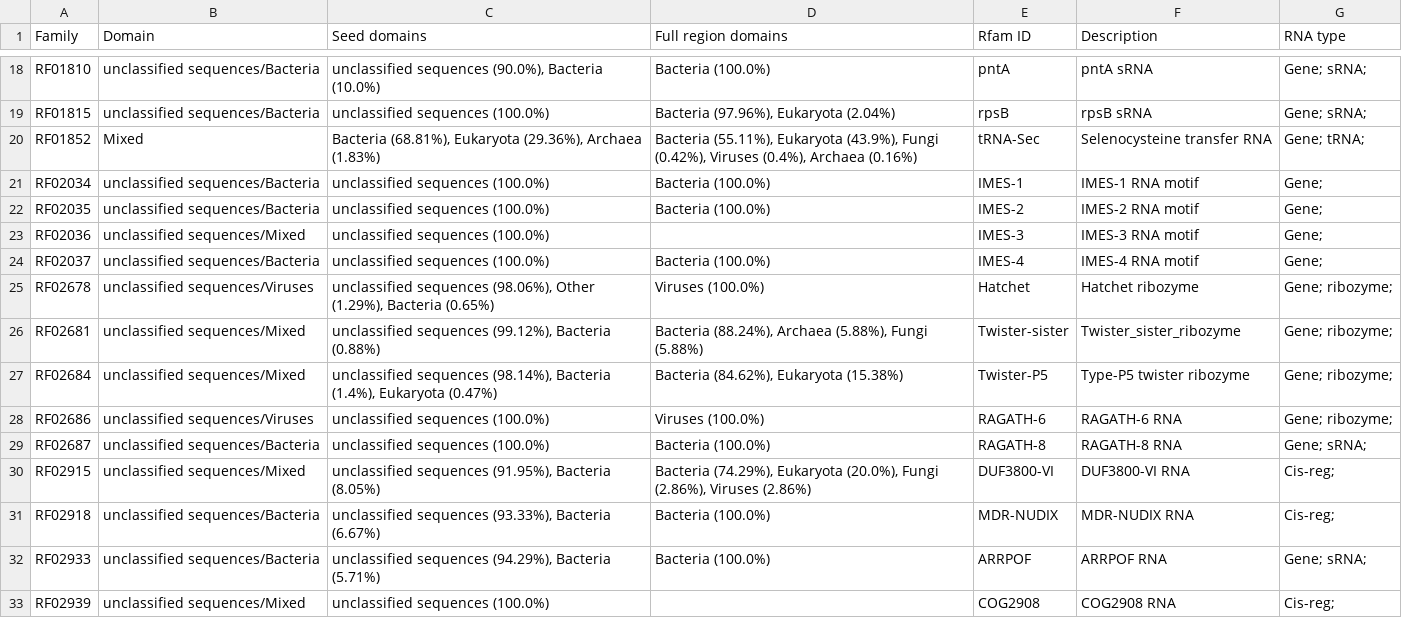
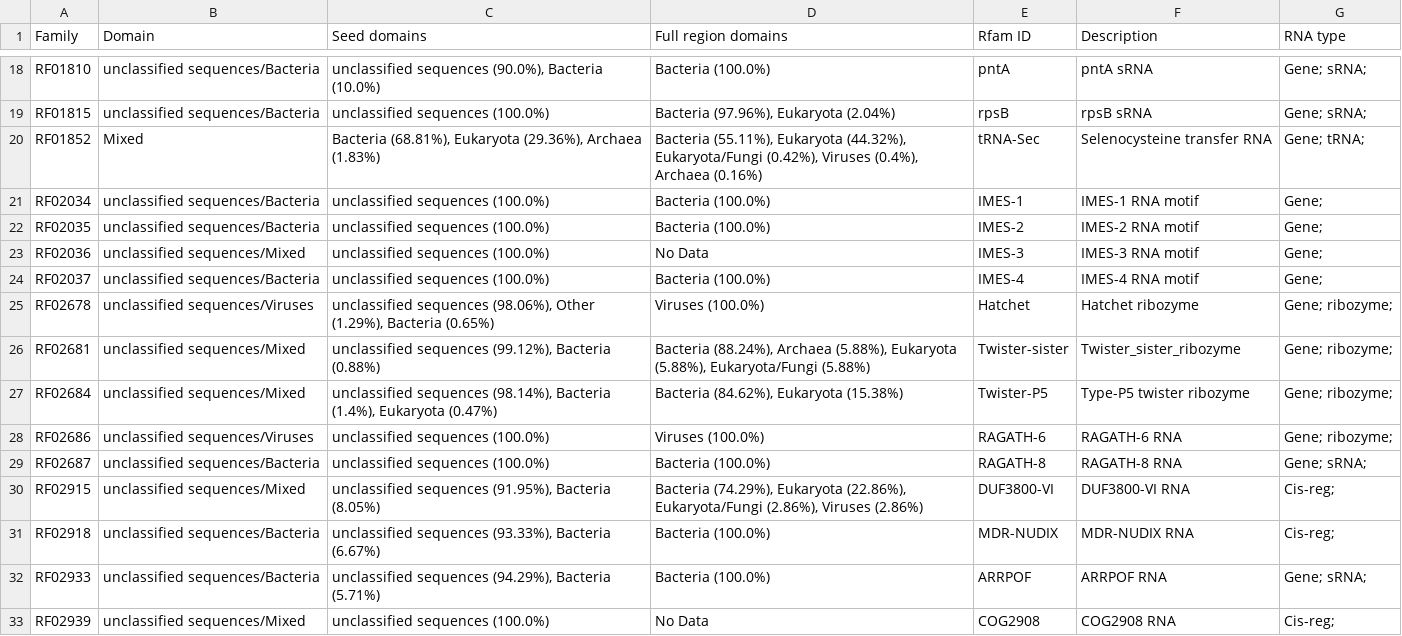
Before and after one commit to Rfam/rfam-taxonomy, a CSV file: domains/unclassified-sequences.csv, drawn as a sheet; only a part is shown, gaps mark what is left out; the diff covers the shown part only.

```diff
--- a/domains/unclassified-sequences.csv
+++ b/domains/unclassified-sequences.csv
@@ -19,9 +19,9 @@ RF01810,unclassified sequences/Bacteria,"unclassified sequences (90.0%), Bacteri
 RF01815,unclassified sequences/Bacteria,unclassified sequences (100.0%),"Bacteria (97.96%), Eukaryota (2.04%)",rpsB,rpsB sRNA,Gene; sRNA;
-RF01852,Mixed,"Bacteria (68.81%), Eukaryota (29.36%), Archaea (1.83%)","Bacteria (55.11%), Eukaryota (43.9%), Fungi (0.42%), Viruses (0.4%), Archaea (0.16%)",tRNA-Sec,Selenocysteine transfer RNA,Gene; tRNA;
+RF01852,Mixed,"Bacteria (68.81%), Eukaryota (29.36%), Archaea (1.83%)","Bacteria (55.11%), Eukaryota (44.32%), Eukaryota/Fungi (0.42%), Viruses (0.4%), Archaea (0.16%)",tRNA-Sec,Selenocysteine transfer RNA,Gene; tRNA;
 RF02034,unclassified sequences/Bacteria,unclassified sequences (100.0%),Bacteria (100.0%),IMES-1,IMES-1 RNA motif,Gene;
 RF02035,unclassified sequences/Bacteria,unclassified sequences (100.0%),Bacteria (100.0%),IMES-2,IMES-2 RNA motif,Gene;
-RF02036,unclassified sequences/Mixed,unclassified sequences (100.0%),,IMES-3,IMES-3 RNA motif,Gene;
+RF02036,unclassified sequences/Mixed,unclassified sequences (100.0%),No Data,IMES-3,IMES-3 RNA motif,Gene;
 RF02037,unclassified sequences/Bacteria,unclassified sequences (100.0%),Bacteria (100.0%),IMES-4,IMES-4 RNA motif,Gene;
 RF02678,unclassified sequences/Viruses,"unclassified sequences (98.06%), Other (1.29%), Bacteria (0.65%)",Viruses (100.0%),Hatchet,Hatchet ribozyme,Gene; ribozyme;
-RF02681,unclassified sequences/Mixed,"unclassified sequences (99.12%), Bacteria (0.88%)","Bacteria (88.24%), Archaea (5.88%), Fungi (5.88%)",Twister-sister,Twister_sister_ribozyme,Gene; ribozyme;
+RF02681,unclassified sequences/Mixed,"unclassified sequences (99.12%), Bacteria (0.88%)","Bacteria (88.24%), Archaea (5.88%), Eukaryota (5.88%), Eukaryota/Fungi (5.88%)",Twister-sister,Twister_sister_ribozyme,Gene; ribozyme;
 RF02684,unclassified sequences/Mixed,"unclassified sequences (98.14%), Bacteria (1.4%), Eukaryota (0.47%)","Bacteria (84.62%), Eukaryota (15.38%)",Twister-P5,Type-P5 twister ribozyme,Gene; ribozyme;
@@ -29,5 +29,5 @@ RF02686,unclassified sequences/Viruses,unclassified sequences (100.0%),Viruses (
 RF02687,unclassified sequences/Bacteria,unclassified sequences (100.0%),Bacteria (100.0%),RAGATH-8,RAGATH-8 RNA,Gene; sRNA;
-RF02915,unclassified sequences/Mixed,"unclassified sequences (91.95%), Bacteria (8.05%)","Bacteria (74.29%), Eukaryota (20.0%), Fungi (2.86%), Viruses (2.86%)",DUF3800-VI,DUF3800-VI RNA,Cis-reg;
+RF02915,unclassified sequences/Mixed,"unclassified sequences (91.95%), Bacteria (8.05%)","Bacteria (74.29%), Eukaryota (22.86%), Eukaryota/Fungi (2.86%), Viruses (2.86%)",DUF3800-VI,DUF3800-VI RNA,Cis-reg;
 RF02918,unclassified sequences/Bacteria,"unclassified sequences (93.33%), Bacteria (6.67%)",Bacteria (100.0%),MDR-NUDIX,MDR-NUDIX RNA,Cis-reg;
 RF02933,unclassified sequences/Bacteria,"unclassified sequences (94.29%), Bacteria (5.71%)",Bacteria (100.0%),ARRPOF,ARRPOF RNA,Gene; sRNA;
-RF02939,unclassified sequences/Mixed,unclassified sequences (100.0%),,COG2908,COG2908 RNA,Cis-reg;
+RF02939,unclassified sequences/Mixed,unclassified sequences (100.0%),No Data,COG2908,COG2908 RNA,Cis-reg;
```
Also changed, not shown: 43 edited cells elsewhere in this file, domains/archaea.csv, domains/bacteria.csv, 6 other files.
